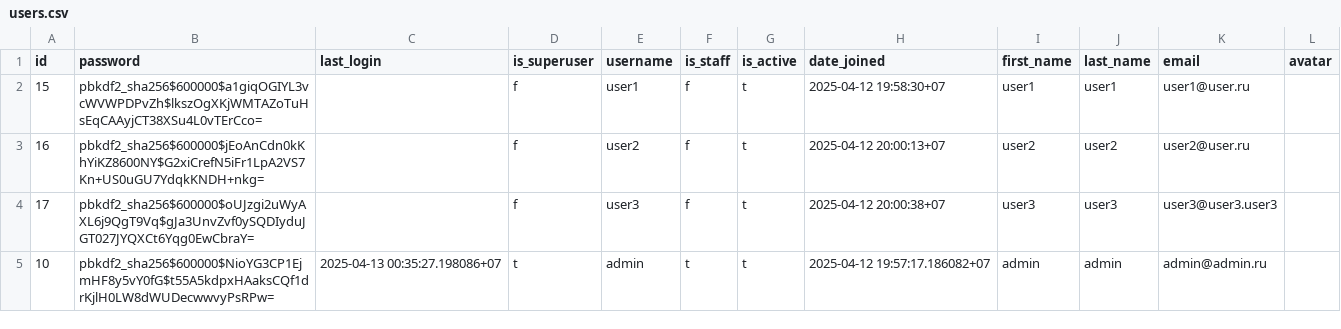
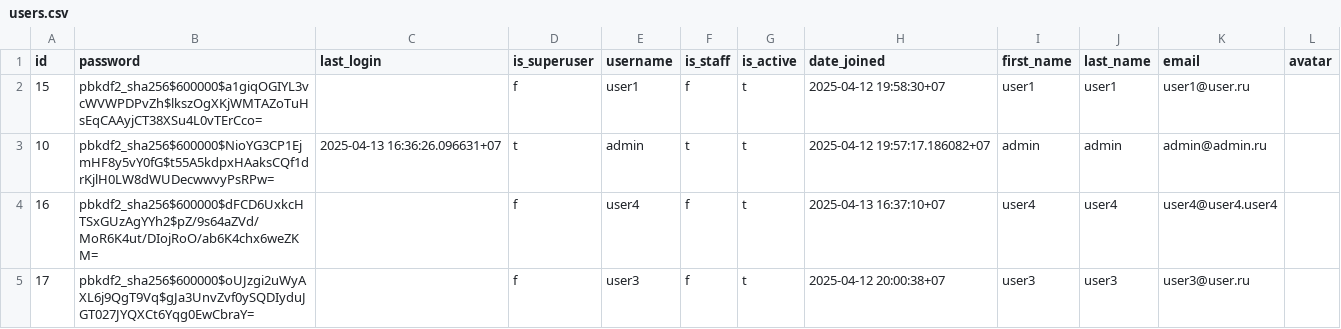
Before and after one commit to zhozhyr/foodgram-st, a CSV file: backend/data/users.csv, drawn as a sheet.

Commit message:
load data

```diff
--- a/backend/data/users.csv
+++ b/backend/data/users.csv
@@ -2,4 +2,4 @@ id,password,last_login,is_superuser,username,is_staff,is_active,date_joined,firs
 15,pbkdf2_sha256$600000$a1giqOGIYL3vcWVWPDPvZh$lkszOgXKjWMTAZoTuHsEqCAAyjCT38XSu4L0vTErCco=,,f,user1,f,t,2025-04-12 19:58:30+07,user1,user1,user1@user.ru,""
-16,pbkdf2_sha256$600000$jEoAnCdn0kKhYiKZ8600NY$G2xiCrefN5iFr1LpA2VS7Kn+US0uGU7YdqkKNDH+nkg=,,f,user2,f,t,2025-04-12 20:00:13+07,user2,user2,user2@user.ru,""
-17,pbkdf2_sha256$600000$oUJzgi2uWyAXL6j9QgT9Vq$gJa3UnvZvf0ySQDIyduJGT027JYQXCt6Yqg0EwCbraY=,,f,user3,f,t,2025-04-12 20:00:38+07,user3,user3,user3@user3.user3,""
-10,pbkdf2_sha256$600000$NioYG3CP1EjmHF8y5vY0fG$t55A5kdpxHAaksCQf1drKjlH0LW8dWUDecwwvyPsRPw=,2025-04-13 00:35:27.198086+07,t,admin,t,t,2025-04-12 19:57:17.186082+07,admin,admin,admin@admin.ru,""
+10,pbkdf2_sha256$600000$NioYG3CP1EjmHF8y5vY0fG$t55A5kdpxHAaksCQf1drKjlH0LW8dWUDecwwvyPsRPw=,2025-04-13 16:36:26.096631+07,t,admin,t,t,2025-04-12 19:57:17.186082+07,admin,admin,admin@admin.ru,""
+16,pbkdf2_sha256$600000$dFCD6UxkcHTSxGUzAgYYh2$pZ/9s64aZVd/MoR6K4ut/DIojRoO/ab6K4chx6weZKM=,,f,user4,f,t,2025-04-13 16:37:10+07,user4,user4,user4@user4.user4,""
+17,pbkdf2_sha256$600000$oUJzgi2uWyAXL6j9QgT9Vq$gJa3UnvZvf0ySQDIyduJGT027JYQXCt6Yqg0EwCbraY=,,f,user3,f,t,2025-04-12 20:00:38+07,user3,user3,user3@user.ru,""
```
Also changed, not shown: 2 other files.
